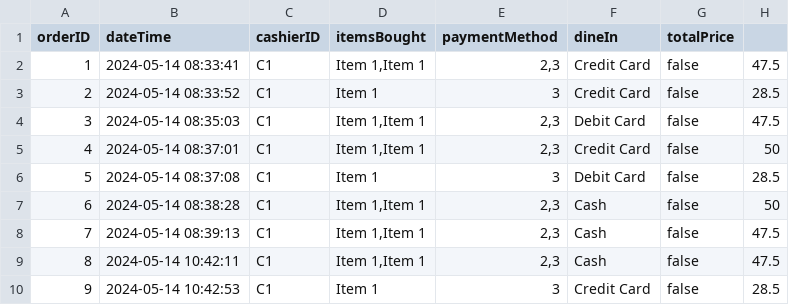
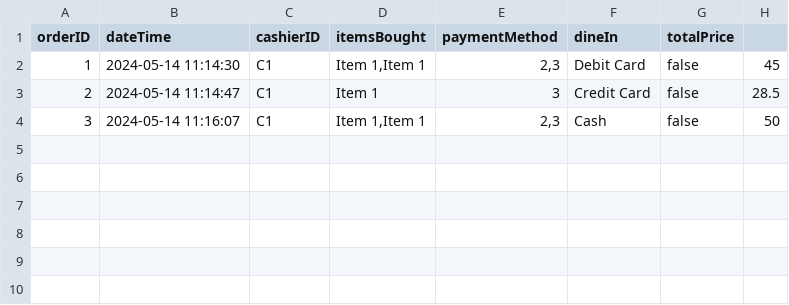
Before and after one commit to WenHao1223/cpt113-asgn1, a CSV file: files/transactions/transaction-20240514.csv, drawn as a sheet.

Commit message:
Done checking balance sheet calculation

```diff
--- a/files/transactions/transaction-20240514.csv
+++ b/files/transactions/transaction-20240514.csv
@@ -1,10 +1,4 @@
 orderID,dateTime,cashierID,itemsBought,paymentMethod,dineIn,totalPrice
-1,2024-05-14 08:33:41,C1,"Item 1,Item 1","2,3",Credit Card,false,47.5
-2,2024-05-14 08:33:52,C1,"Item 1","3",Credit Card,false,28.5
-3,2024-05-14 08:35:03,C1,"Item 1,Item 1","2,3",Debit Card,false,47.5
-4,2024-05-14 08:37:01,C1,"Item 1,Item 1","2,3",Credit Card,false,50
-5,2024-05-14 08:37:08,C1,"Item 1","3",Debit Card,false,28.5
-6,2024-05-14 08:38:28,C1,"Item 1,Item 1","2,3",Cash,false,50
-7,2024-05-14 08:39:13,C1,"Item 1,Item 1","2,3",Cash,false,47.5
-8,2024-05-14 10:42:11,C1,"Item 1,Item 1","2,3",Cash,false,47.5
-9,2024-05-14 10:42:53,C1,"Item 1","3",Credit Card,false,28.5
+1,2024-05-14 11:14:30,C1,"Item 1,Item 1","2,3",Debit Card,false,45
+2,2024-05-14 11:14:47,C1,"Item 1","3",Credit Card,false,28.5
+3,2024-05-14 11:16:07,C1,"Item 1,Item 1","2,3",Cash,false,50
```
Also changed, not shown: 11 other files.
